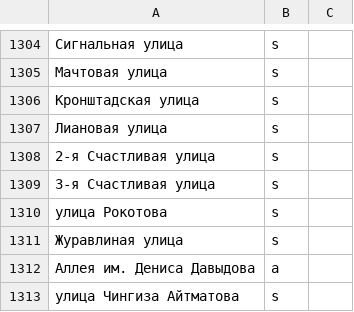
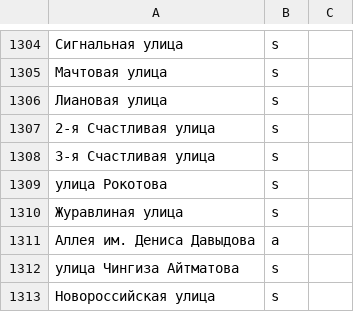
Before and after one commit to skirienko/vvmap, a CSV file: streets_types.csv, drawn as a sheet; only a part is shown, gaps mark what is left out; the shorter side is filled out with more unchanged rows; the diff names each change by its address in the sheet, - before the commit and + after, or states it on an @@ line.

```diff
--- a/streets_types.csv
+++ b/streets_types.csv
-row 1306: Кронштадская улица | s
```
Also changed, not shown: streets_genders.csv, streets_years.csv, 3 other files.
